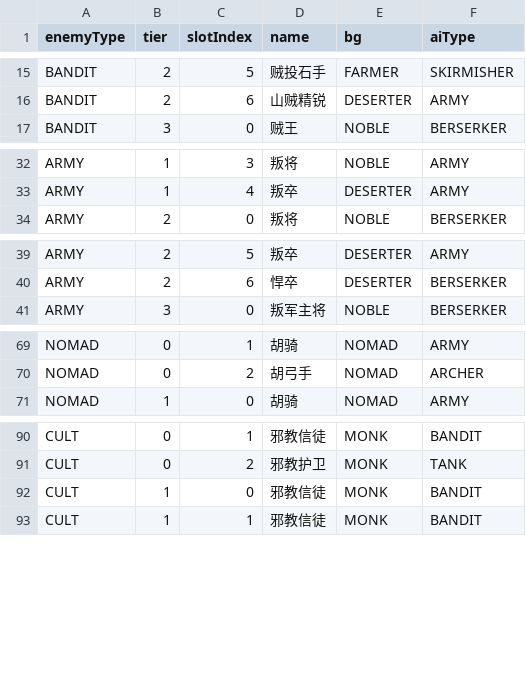
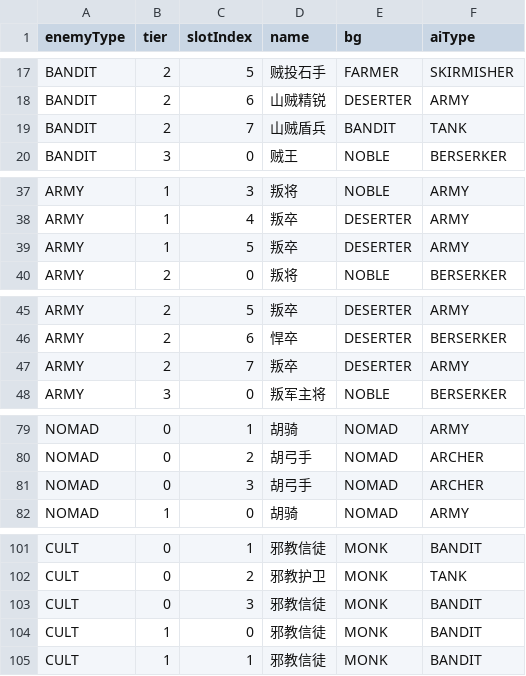
Before and after one commit to Fater666/QingBrother, a CSV file: csv/enemy_compositions.csv, drawn as a sheet; only a part is shown, gaps mark what is left out; the diff covers the shown part only.

```diff
--- a/csv/enemy_compositions.csv
+++ b/csv/enemy_compositions.csv
@@ -16,2 +18,3 @@ BANDIT|2|5|贼投石手|FARMER|SKIRMISHER
 BANDIT|2|6|山贼精锐|DESERTER|ARMY
+BANDIT|2|7|山贼盾兵|BANDIT|TANK
 BANDIT|3|0|贼王|NOBLE|BERSERKER
@@ -33,2 +38,3 @@ ARMY|1|3|叛将|NOBLE|ARMY
 ARMY|1|4|叛卒|DESERTER|ARMY
+ARMY|1|5|叛卒|DESERTER|ARMY
 ARMY|2|0|叛将|NOBLE|BERSERKER
@@ -40,2 +46,3 @@ ARMY|2|5|叛卒|DESERTER|ARMY
 ARMY|2|6|悍卒|DESERTER|BERSERKER
+ARMY|2|7|叛卒|DESERTER|ARMY
 ARMY|3|0|叛军主将|NOBLE|BERSERKER
@@ -70,2 +80,3 @@ NOMAD|0|1|胡骑|NOMAD|ARMY
 NOMAD|0|2|胡弓手|NOMAD|ARCHER
+NOMAD|0|3|胡弓手|NOMAD|ARCHER
 NOMAD|1|0|胡骑|NOMAD|ARMY
@@ -91,2 +102,3 @@ CULT|0|1|邪教信徒|MONK|BANDIT
 CULT|0|2|邪教护卫|MONK|TANK
+CULT|0|3|邪教信徒|MONK|BANDIT
 CULT|1|0|邪教信徒|MONK|BANDIT
```
Also changed, not shown: 7 added rows elsewhere in this file, 7 other files.
